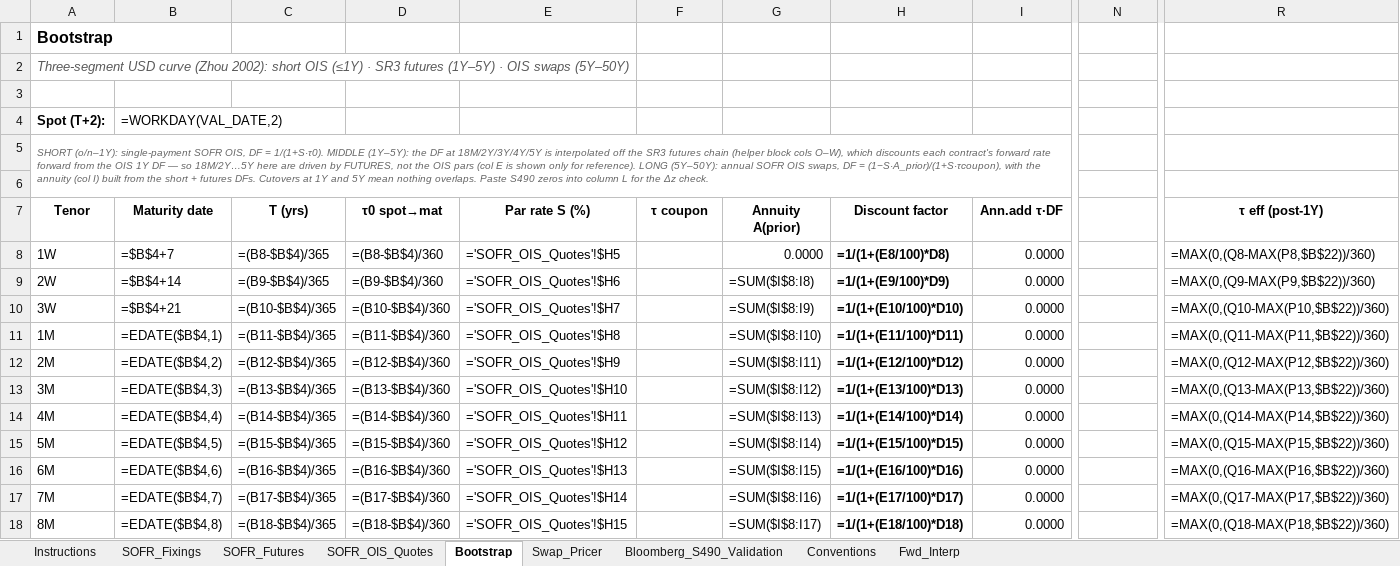
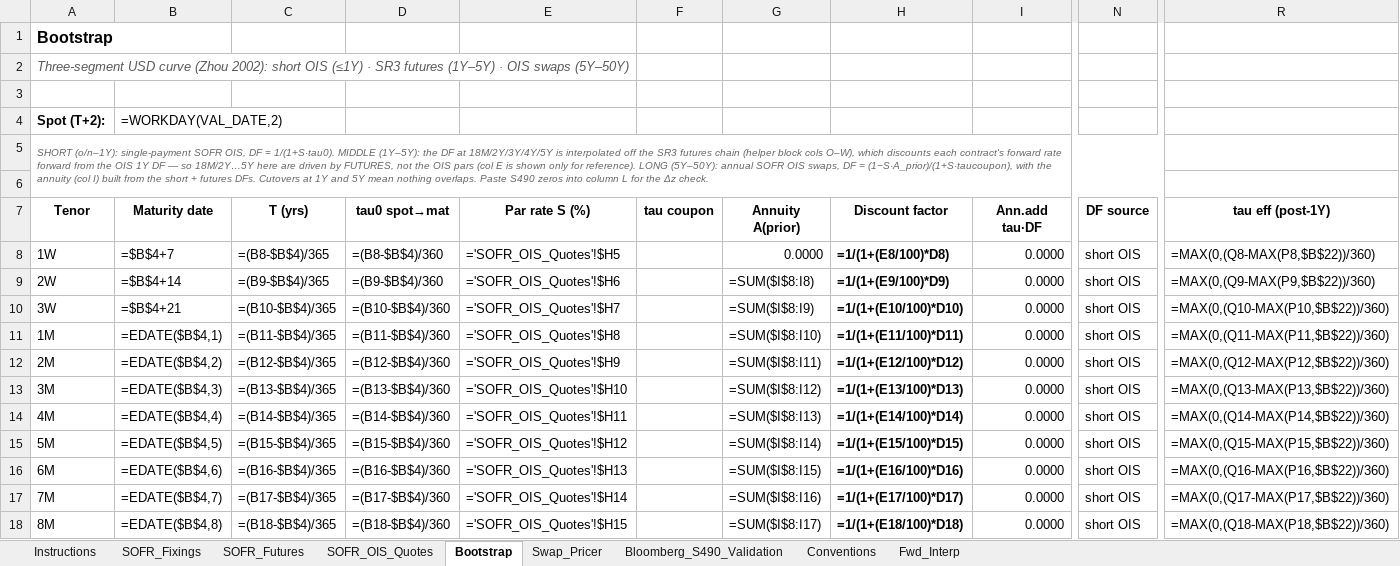
Before and after one commit to nl2992/usd-sofr-curve, an Excel workbook: bloomberg/USD_SOFR_Curve_Bloomberg.xlsx, sheet Bootstrap, drawn as a sheet; only a part is shown, gaps mark what is left out; values as stored, in another font and other column widths than the file's, no borders; formulas without a stored value are shown as written; the diff covers the shown part only; the diff names each change by its address in the sheet, - before the commit and + after, or states it on an @@ line.

```diff
--- a/bloomberg/USD_SOFR_Curve_Bloomberg.xlsx (sheet Bootstrap)
+++ b/bloomberg/USD_SOFR_Curve_Bloomberg.xlsx (sheet Bootstrap)
-A5 (Tenor): …DF = 1/(1+S·τ0). MIDDLE (1Y–5Y): the DF at 18M/2Y/3Y/4Y/5Y is interpolated off the SR3 futures chain (helper block cols O–W), which discounts each contract's forward rate forward from the OIS 1Y DF — so 18M/2Y…5Y here are driven by FUTURES, not the OIS pars (col E is shown only for reference). LONG (5Y–50Y): annual SOFR OIS swaps, DF = (1−S·A_prior)/(1+S·τcoupon), with the…
+A5 (Tenor): …DF = 1/(1+S·tau0). MIDDLE (1Y–5Y): the DF at 18M/2Y/3Y/4Y/5Y is interpolated off the SR3 futures chain (helper block cols O–W), which discounts each contract's forward rate forward from the OIS 1Y DF — so 18M/2Y…5Y here are driven by FUTURES, not the OIS pars (col E is shown only for reference). LONG (5Y–50Y): annual SOFR OIS swaps, DF = (1−S·A_prior)/(1+S·taucoupon), with the…
-A5:M6 merged
+A5:N6 merged
-D7: τ0 spot→mat
+D7: tau0 spot→mat
-F7: τ coupon
+F7: tau coupon
-I7: Ann.add τ·DF
+I7: Ann.add tau·DF
-N7: (empty)
+N7: DF source
-R7: τ eff (post-1Y)
+R7: tau eff (post-1Y)
-N8:N18 (DF source): (empty)
+N8:N18 (DF source): short OIS
```
Also changed, not shown: 22 edited cells and merged cells elsewhere in this sheet, sheet Swap_Pricer.
